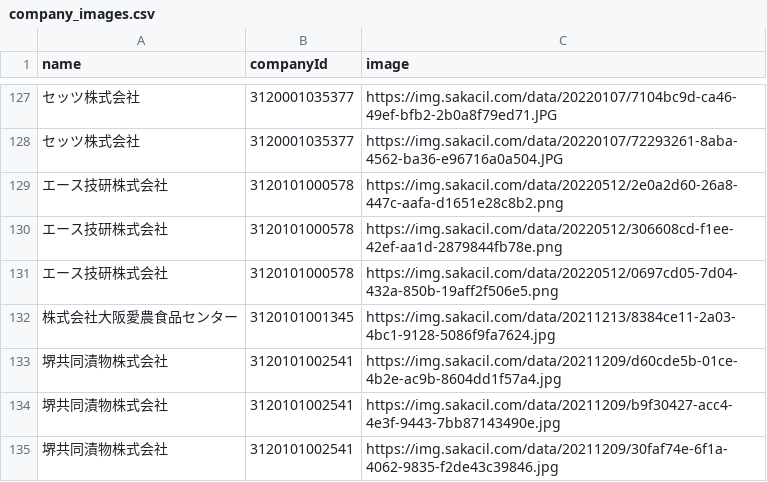
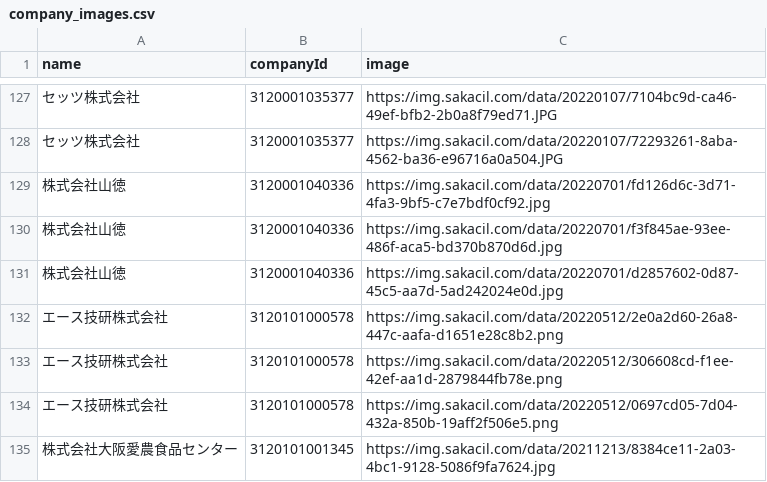
Before and after one commit to codeforosaka/sakai-biz-opendata, a CSV file: data/company_images.csv, drawn as a sheet; only a part is shown, gaps mark what is left out; the shorter side is filled out with more unchanged rows; the diff names each change by its address in the sheet, - before the commit and + after, or states it on an @@ line.

Commit message:
update data

```diff
--- a/data/company_images.csv
+++ b/data/company_images.csv
+row 129: 株式会社山徳 | 3120001040336 | https://img.sakacil.com/data/20220701/fd126d6c-3d71-4fa3-9bf5-c7e7bdf0cf92.jpg
+row 130: 株式会社山徳 | 3120001040336 | https://img.sakacil.com/data/20220701/f3f845ae-93ee-486f-aca5-bd370b870d6d.jpg
+row 131: 株式会社山徳 | 3120001040336 | https://img.sakacil.com/data/20220701/d2857602-0d87-45c5-aa7d-5ad242024e0d.jpg
```
Also changed, not shown: 36 other files.
